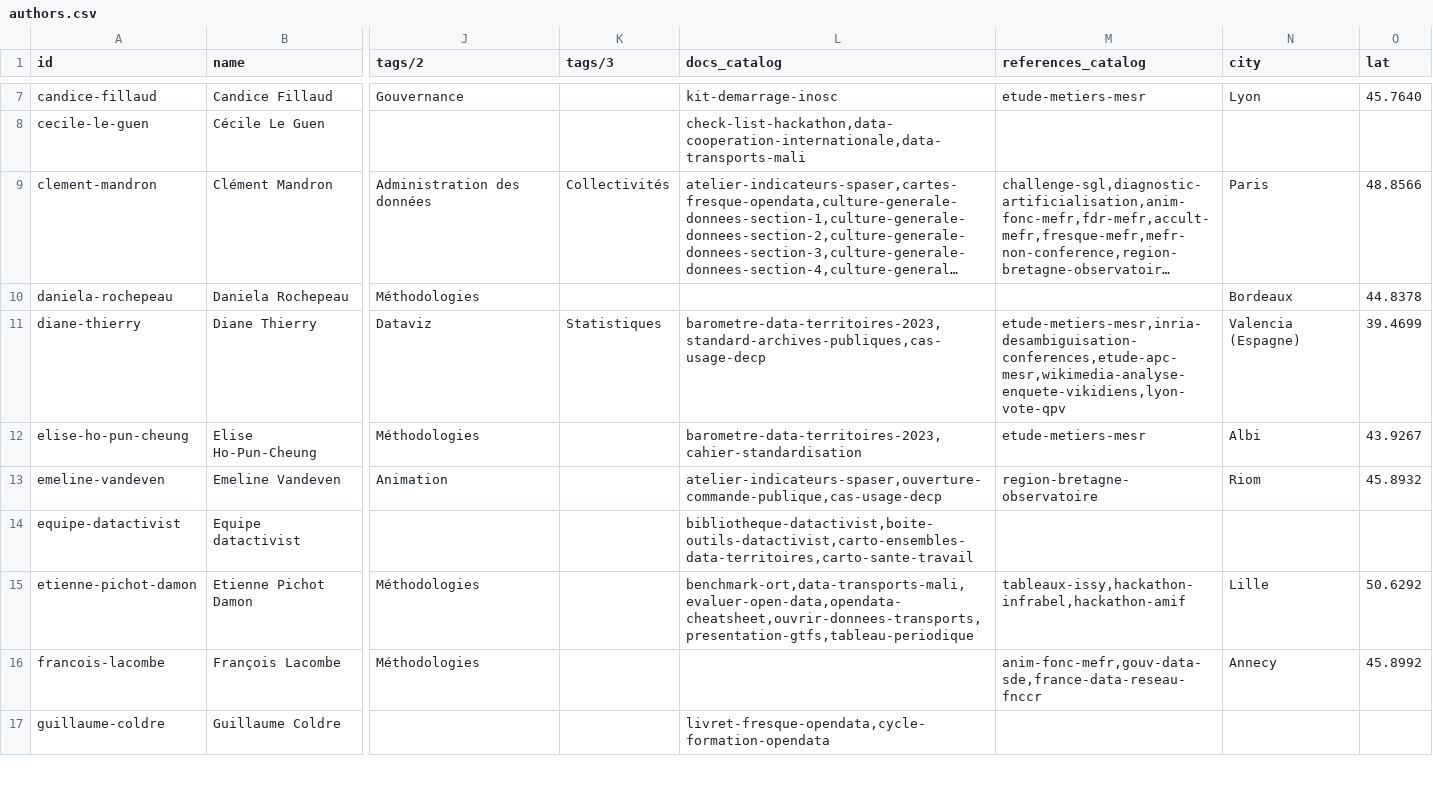
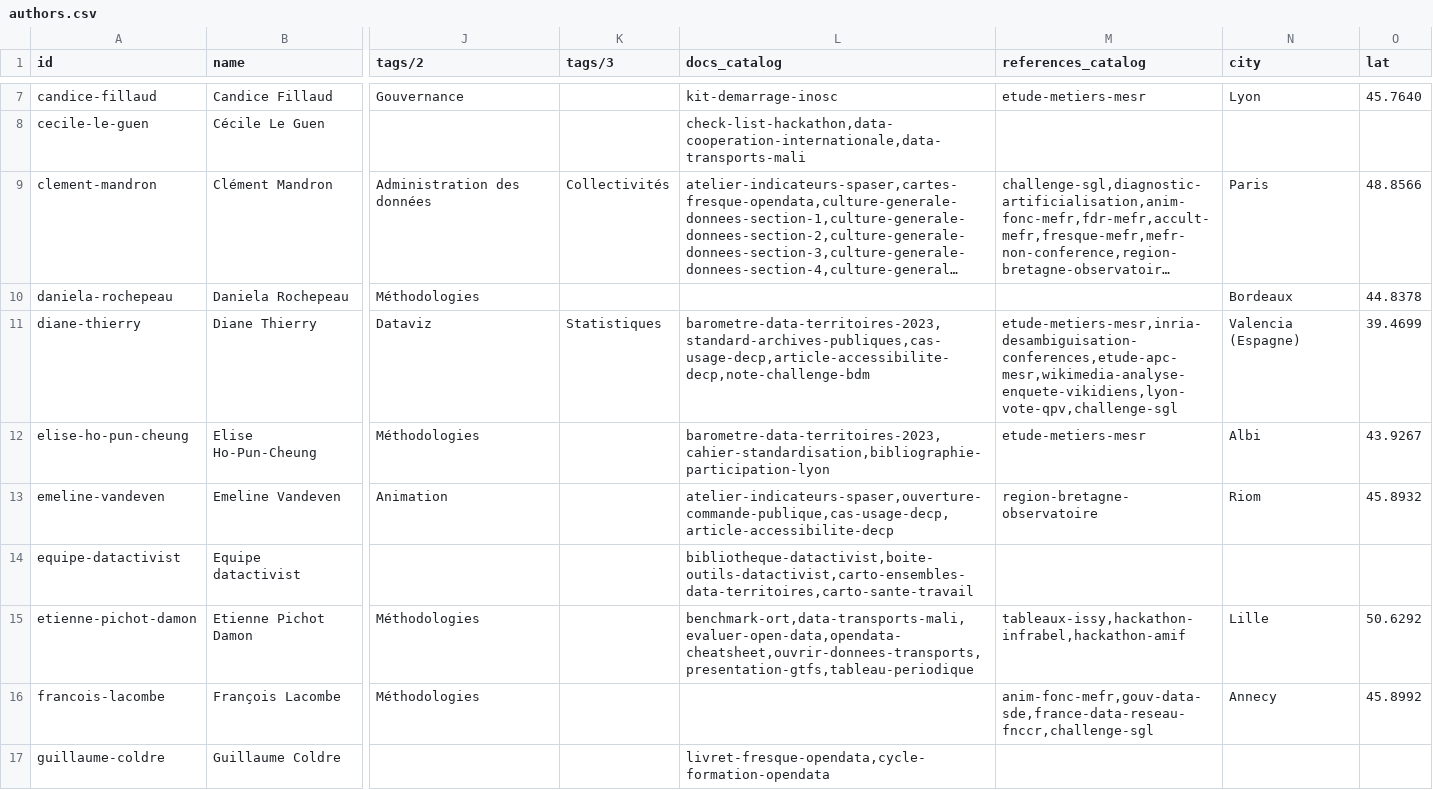
Before and after one commit to datactivist/opendatactivist, a CSV file: public/sitedata/authors.csv, drawn as a sheet; only a part is shown, gaps mark what is left out; long unchanged cells end in …; the diff covers the shown part only; the diff names each change by its address in the sheet, - before the commit and + after, or states it on an @@ line.

```diff
--- a/public/sitedata/authors.csv
+++ b/public/sitedata/authors.csv
-L11 (docs_catalog): barometre-data-territoires-2023,standard-archives-publiques,cas-usage-decp
+L11 (docs_catalog): barometre-data-territoires-2023,standard-archives-publiques,cas-usage-decp,article-accessibilite-decp,note-challenge-bdm
-M11 (references_catalog): etude-metiers-mesr,inria-desambiguisation-conferences,etude-apc-mesr,wikimedia-analyse-enquete-vikidiens,lyon-vote-qpv
+M11 (references_catalog): etude-metiers-mesr,inria-desambiguisation-conferences,etude-apc-mesr,wikimedia-analyse-enquete-vikidiens,lyon-vote-qpv,challenge-sgl
-L12 (docs_catalog): barometre-data-territoires-2023,cahier-standardisation
+L12 (docs_catalog): barometre-data-territoires-2023,cahier-standardisation,bibliographie-participation-lyon
-L13 (docs_catalog): atelier-indicateurs-spaser,ouverture-commande-publique,cas-usage-decp
+L13 (docs_catalog): atelier-indicateurs-spaser,ouverture-commande-publique,cas-usage-decp,article-accessibilite-decp
-M16 (references_catalog): anim-fonc-mefr,gouv-data-sde,france-data-reseau-fnccr
+M16 (references_catalog): anim-fonc-mefr,gouv-data-sde,france-data-reseau-fnccr,challenge-sgl
```
Also changed, not shown: 5 edited cells elsewhere in this file, public/sitedata/docs_catalog.csv.
